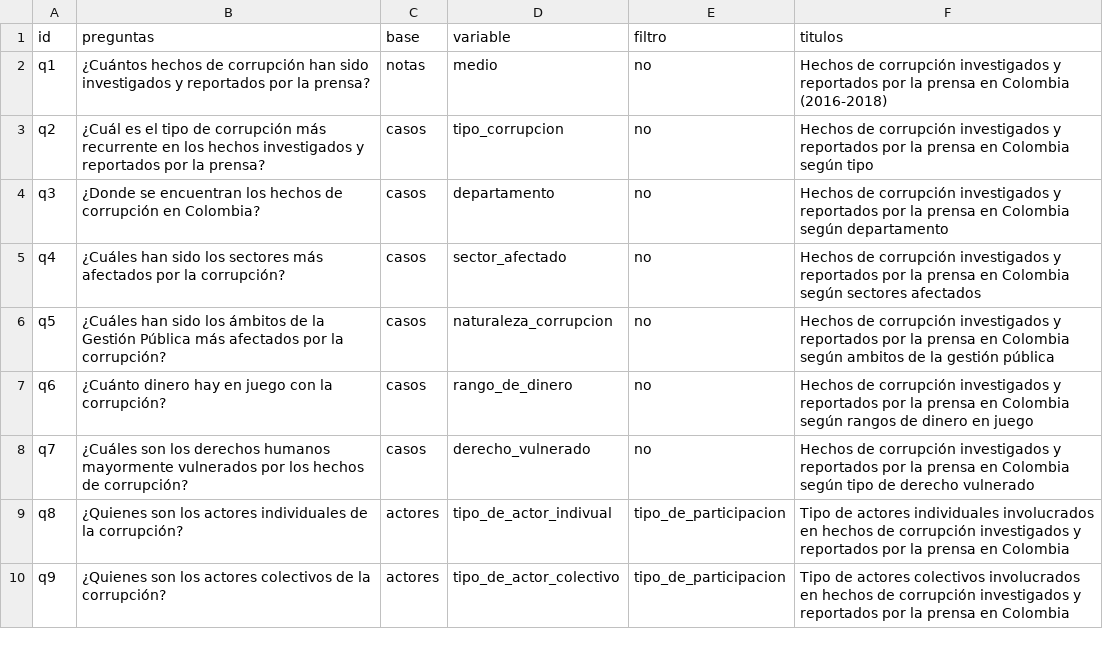
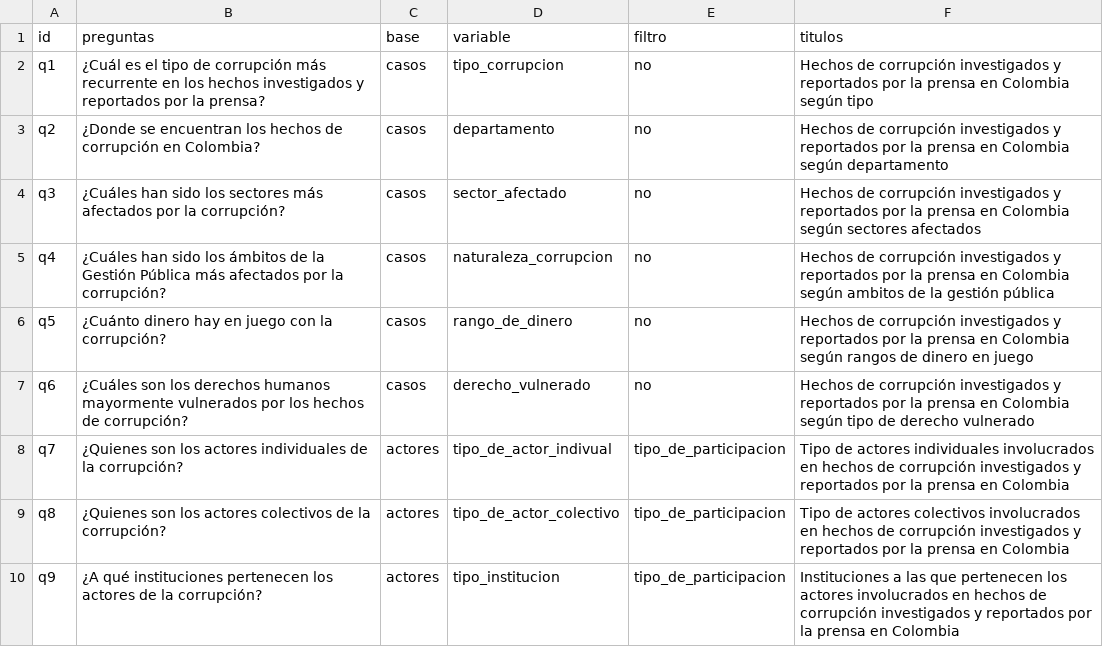
Before and after one commit to datasketch/transparencia-2019, a CSV file: app/data/aux/basicos.csv, drawn as a sheet; only a part is shown; the diff covers the shown part only.

```diff
--- a/app/data/aux/basicos.csv
+++ b/app/data/aux/basicos.csv
@@ -1,10 +1,10 @@
 id,preguntas,base,variable,filtro,titulos
-q1,¿Cuántos hechos de corrupción han sido investigados y reportados por la prensa?,notas,medio,no,Hechos de corrupción investigados y reportados por la prensa en Colombia (2016-2018)
-q2,¿Cuál es el tipo de corrupción más recurrente en los hechos investigados y reportados por la prensa?,casos,tipo_corrupcion,no,Hechos de corrupción investigados y reportados por la prensa en Colombia según tipo
-q3,¿Donde se encuentran los hechos de corrupción en Colombia?,casos,departamento,no,Hechos de corrupción investigados y reportados por la prensa en Colombia según departamento
-q4,¿Cuáles han sido los sectores más afectados por la corrupción?,casos,sector_afectado,no,Hechos de corrupción investigados y reportados por la prensa en Colombia según sectores afectados
-q5,¿Cuáles han sido los ámbitos de la Gestión Pública más afectados por la corrupción? ,casos,naturaleza_corrupcion,no,Hechos de corrupción investigados y reportados por la prensa en Colombia según ambitos de la gestión pública
-q6,¿Cuánto dinero hay en juego con la corrupción?,casos,rango_de_dinero,no,Hechos de corrupción investigados y reportados por la prensa en Colombia según rangos de dinero en juego
-q7,¿Cuáles son los derechos humanos mayormente vulnerados por los hechos de corrupción?,casos,derecho_vulnerado,no,Hechos de corrupción investigados y reportados por la prensa en Colombia según tipo de derecho vulnerado
-q8,¿Quienes son los actores individuales de la corrupción?,actores,tipo_de_actor_indivual,tipo_de_participacion,Tipo de actores individuales involucrados en hechos de corrupción investigados y reportados por la prensa en Colombia
-q9,¿Quienes son los actores colectivos de la corrupción?,actores,tipo_de_actor_colectivo,tipo_de_participacion,Tipo de actores colectivos involucrados en hechos de corrupción investigados y reportados por la prensa en Colombia
+q1,¿Cuál es el tipo de corrupción más recurrente en los hechos investigados y reportados por la prensa?,casos,tipo_corrupcion,no,Hechos de corrupción investigados y reportados por la prensa en Colombia según tipo
+q2,¿Donde se encuentran los hechos de corrupción en Colombia?,casos,departamento,no,Hechos de corrupción investigados y reportados por la prensa en Colombia según departamento
+q3,¿Cuáles han sido los sectores más afectados por la corrupción?,casos,sector_afectado,no,Hechos de corrupción investigados y reportados por la prensa en Colombia según sectores afectados
+q4,¿Cuáles han sido los ámbitos de la Gestión Pública más afectados por la corrupción? ,casos,naturaleza_corrupcion,no,Hechos de corrupción investigados y reportados por la prensa en Colombia según ambitos de la gestión pública
+q5,¿Cuánto dinero hay en juego con la corrupción?,casos,rango_de_dinero,no,Hechos de corrupción investigados y reportados por la prensa en Colombia según rangos de dinero en juego
+q6,¿Cuáles son los derechos humanos mayormente vulnerados por los hechos de corrupción?,casos,derecho_vulnerado,no,Hechos de corrupción investigados y reportados por la prensa en Colombia según tipo de derecho vulnerado
+q7,¿Quienes son los actores individuales de la corrupción?,actores,tipo_de_actor_indivual,tipo_de_participacion,Tipo de actores individuales involucrados en hechos de corrupción investigados y reportados por la prensa en Colombia
+q8,¿Quienes son los actores colectivos de la corrupción?,actores,tipo_de_actor_colectivo,tipo_de_participacion,Tipo de actores colectivos involucrados en hechos de corrupción investigados y reportados por la prensa en Colombia
+q9,¿A qué instituciones pertenecen los actores de la corrupción? ,actores,tipo_institucion,tipo_de_participacion,Instituciones a las que pertenecen los actores  involucrados en hechos de corrupción investigados y reportados por la prensa en Colombia
```
Also changed, not shown: 18 edited cells elsewhere in this file, 5 other files.
